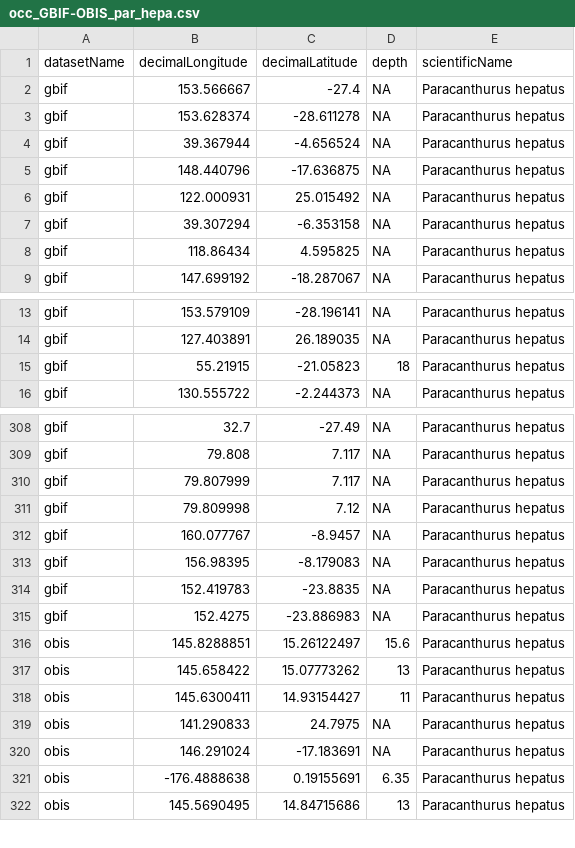
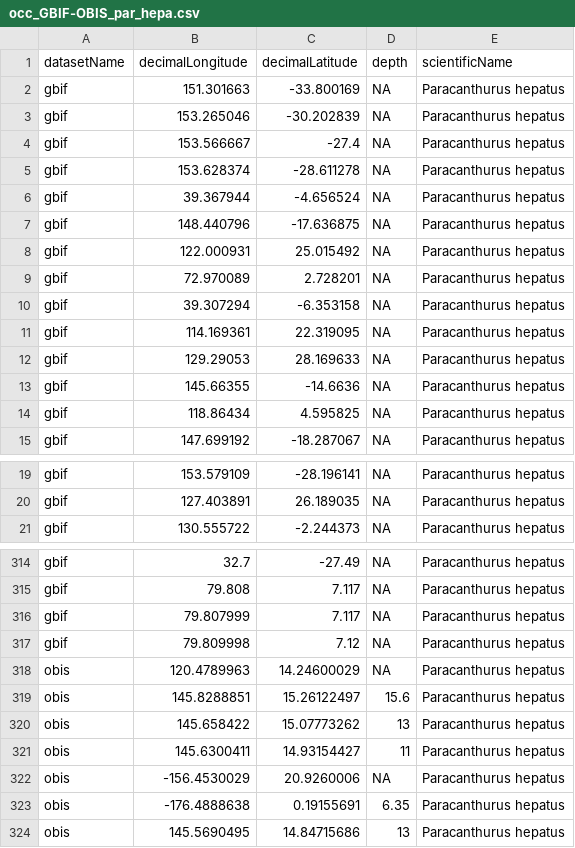
Before and after one commit to cammcordeiro/ciencia_colab, a CSV file: data/occ_GBIF-OBIS_par_hepa.csv, drawn as a sheet; only a part is shown, gaps mark what is left out; the diff covers the shown part only.

```diff
--- a/data/occ_GBIF-OBIS_par_hepa.csv
+++ b/data/occ_GBIF-OBIS_par_hepa.csv
@@ -1,2 +1,4 @@
 "datasetName","decimalLongitude","decimalLatitude","depth","scientificName"
+"gbif",151.301663,-33.800169,NA,"Paracanthurus hepatus"
+"gbif",153.265046,-30.202839,NA,"Paracanthurus hepatus"
 "gbif",153.566667,-27.4,NA,"Paracanthurus hepatus"
@@ -6,3 +8,7 @@
 "gbif",122.000931,25.015492,NA,"Paracanthurus hepatus"
+"gbif",72.970089,2.728201,NA,"Paracanthurus hepatus"
 "gbif",39.307294,-6.353158,NA,"Paracanthurus hepatus"
+"gbif",114.169361,22.319095,NA,"Paracanthurus hepatus"
+"gbif",129.29053,28.169633,NA,"Paracanthurus hepatus"
+"gbif",145.66355,-14.6636,NA,"Paracanthurus hepatus"
 "gbif",118.86434,4.595825,NA,"Paracanthurus hepatus"
@@ -14,3 +20,2 @@
 "gbif",127.403891,26.189035,NA,"Paracanthurus hepatus"
-"gbif",55.21915,-21.05823,18,"Paracanthurus hepatus"
 "gbif",130.555722,-2.244373,NA,"Paracanthurus hepatus"
@@ -311,6 +317,3 @@
 "gbif",79.809998,7.12,NA,"Paracanthurus hepatus"
-"gbif",160.077767,-8.9457,NA,"Paracanthurus hepatus"
-"gbif",156.98395,-8.179083,NA,"Paracanthurus hepatus"
-"gbif",152.419783,-23.8835,NA,"Paracanthurus hepatus"
-"gbif",152.4275,-23.886983,NA,"Paracanthurus hepatus"
+"obis",120.4789963,14.24600029,NA,"Paracanthurus hepatus"
 "obis",145.8288851,15.26122497,15.6,"Paracanthurus hepatus"
@@ -318,4 +321,3 @@
 "obis",145.6300411,14.93154427,11,"Paracanthurus hepatus"
-"obis",141.290833,24.7975,NA,"Paracanthurus hepatus"
-"obis",146.291024,-17.183691,NA,"Paracanthurus hepatus"
+"obis",-156.4530029,20.9260006,NA,"Paracanthurus hepatus"
 "obis",-176.4888638,0.19155691,6.35,"Paracanthurus hepatus"
```
Also changed, not shown: 5 added rows, 2 removed rows and 3 moved rows elsewhere in this file, 16 other files.
